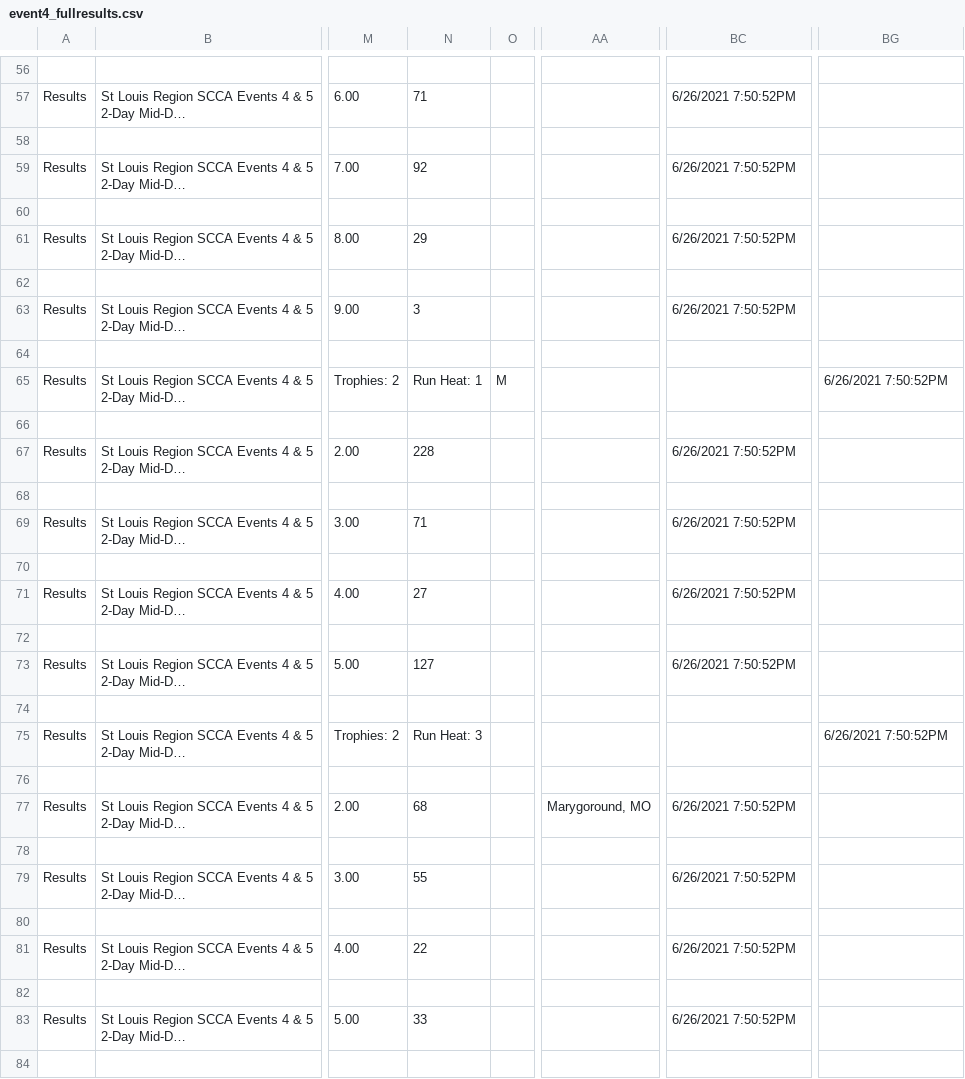
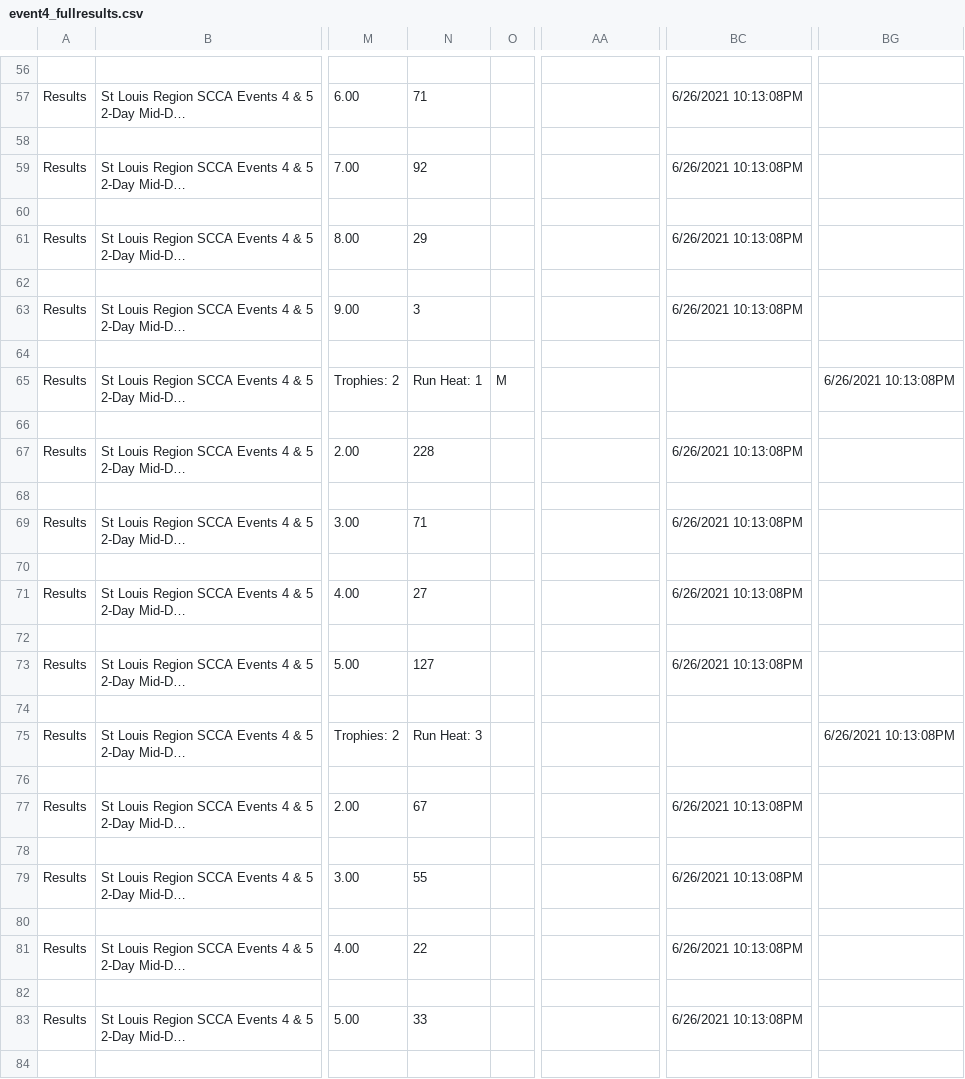
Before and after one commit to DavidZemon/SccaSoloPointsCalculator, a CSV file: SampleData/event4_fullresults.csv, drawn as a sheet; only a part is shown, gaps mark what is left out; long unchanged cells end in …; the diff covers the shown part only; the diff names each change by its address in the sheet, - before the commit and + after, or states it on an @@ line.

```diff
--- a/SampleData/event4_fullresults.csv
+++ b/SampleData/event4_fullresults.csv
-BC57: 6/26/2021 7:50:52PM
+BC57: 6/26/2021 10:13:08PM
-BC59: 6/26/2021 7:50:52PM
+BC59: 6/26/2021 10:13:08PM
-BC61: 6/26/2021 7:50:52PM
+BC61: 6/26/2021 10:13:08PM
-BC63: 6/26/2021 7:50:52PM
+BC63: 6/26/2021 10:13:08PM
-BG65: 6/26/2021 7:50:52PM
+BG65: 6/26/2021 10:13:08PM
-BC67: 6/26/2021 7:50:52PM
+BC67: 6/26/2021 10:13:08PM
-BC69: 6/26/2021 7:50:52PM
+BC69: 6/26/2021 10:13:08PM
-BC71: 6/26/2021 7:50:52PM
+BC71: 6/26/2021 10:13:08PM
-BC73: 6/26/2021 7:50:52PM
+BC73: 6/26/2021 10:13:08PM
-BG75: 6/26/2021 7:50:52PM
+BG75: 6/26/2021 10:13:08PM
-N77: 68
+N77: 67
-AA77: Marygoround, MO
+AA77: (empty)
-BC77: 6/26/2021 7:50:52PM
+BC77: 6/26/2021 10:13:08PM
-BC79: 6/26/2021 7:50:52PM
+BC79: 6/26/2021 10:13:08PM
-BC81: 6/26/2021 7:50:52PM
+BC81: 6/26/2021 10:13:08PM
-BC83: 6/26/2021 7:50:52PM
+BC83: 6/26/2021 10:13:08PM
```
Also changed, not shown: 119 edited cells elsewhere in this file.
